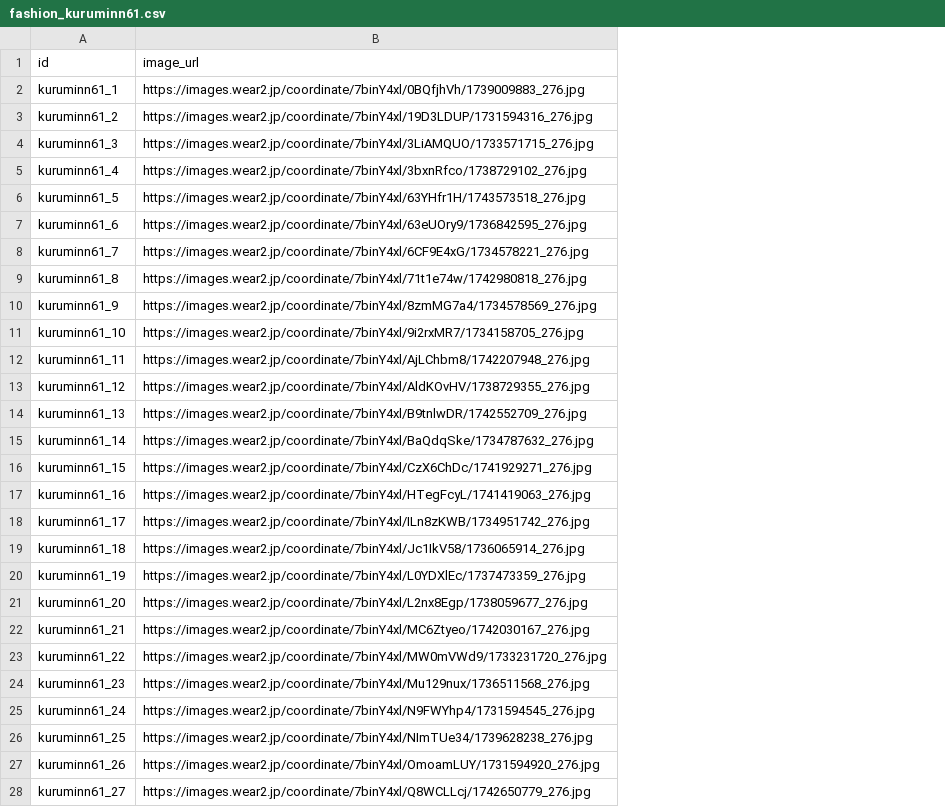
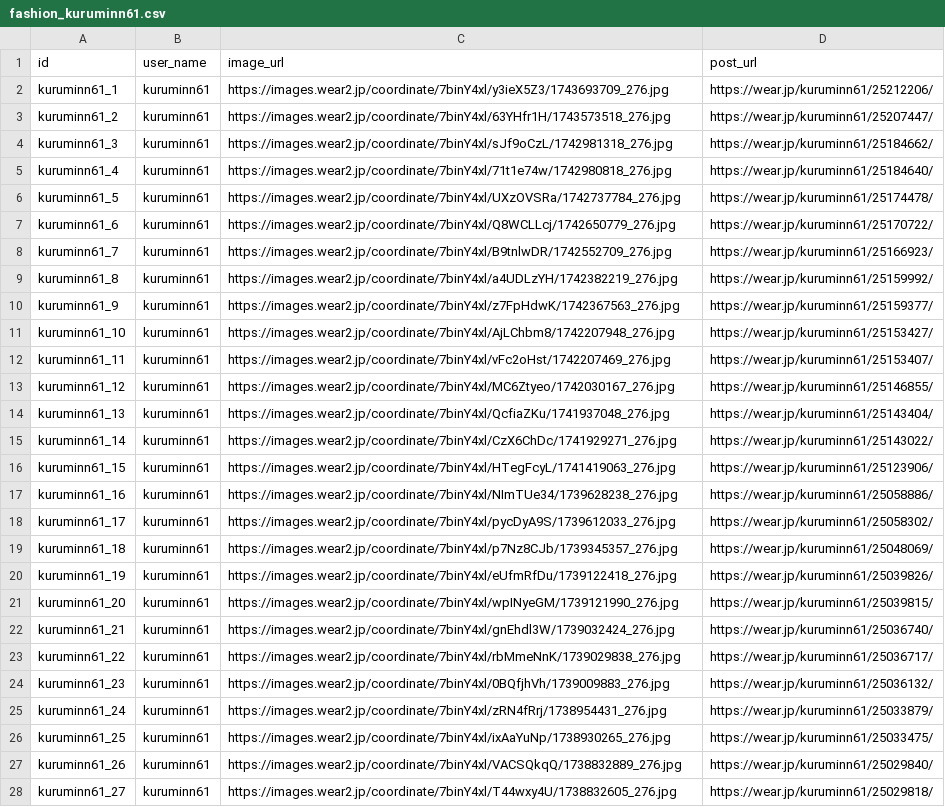
Before and after one commit to tomo-cps/irodori-ai, a CSV file: data/fashion_kuruminn61.csv, drawn as a sheet; only a part is shown; addresses are those after the commit; the diff covers the shown part only; the diff names each change by its address in the sheet, - before the commit and + after, or states it on an @@ line.

```diff
--- a/data/fashion_kuruminn61.csv
+++ b/data/fashion_kuruminn61.csv
+column B (user_name), rows 2-28: all kuruminn61
+column D (post_url), rows 2-28: https://wear.jp/kuruminn61/25212206/ | https://wear.jp/kuruminn61/25207447/ | https://wear.jp/kuruminn61/25184662/ | https://wear.jp/kuruminn61/25184640/ | https://wear.jp/kuruminn61/25174478/ | https://wear.jp/kuruminn61/25170722/ | https://wear.jp/kuruminn61/25166923/ | https://wear.jp/kuruminn61/25159992/ | https://wear.jp/kuruminn61/25159377/ | https://wear.jp/kuruminn61/25153427/ | https://wear.jp/kuruminn61/25153407/ | https://wear.jp/kuruminn61/25146855/ | https://wear.jp/kuruminn61/25143404/ | https://wear.jp/kuruminn61/25143022/ | https://wear.jp/kuruminn61/25123906/ | https://wear.jp/kuruminn61/25058886/ | https://wear.jp/kuruminn61/25058302/ | https://wear.jp/kuruminn61/25048069/ | https://wear.jp/kuruminn61/25039826/ | https://wear.jp/kuruminn61/25039815/ | https://wear.jp/kuruminn61/25036740/ | https://wear.jp/kuruminn61/25036717/ | https://wear.jp/kuruminn61/25036132/ | https://wear.jp/kuruminn61/25033879/ | https://wear.jp/kuruminn61/25033475/ | https://wear.jp/kuruminn61/25029840/ | https://wear.jp/kuruminn61/25029818/
-C2 (image_url): https://images.wear2.jp/coordinate/7binY4xl/0BQfjhVh/1739009883_276.jpg
+C2 (image_url): https://images.wear2.jp/coordinate/7binY4xl/y3ieX5Z3/1743693709_276.jpg
-C3 (image_url): https://images.wear2.jp/coordinate/7binY4xl/19D3LDUP/1731594316_276.jpg
+C3 (image_url): https://images.wear2.jp/coordinate/7binY4xl/63YHfr1H/1743573518_276.jpg
-C4 (image_url): https://images.wear2.jp/coordinate/7binY4xl/3LiAMQUO/1733571715_276.jpg
+C4 (image_url): https://images.wear2.jp/coordinate/7binY4xl/sJf9oCzL/1742981318_276.jpg
-C5 (image_url): https://images.wear2.jp/coordinate/7binY4xl/3bxnRfco/1738729102_276.jpg
+C5 (image_url): https://images.wear2.jp/coordinate/7binY4xl/71t1e74w/1742980818_276.jpg
-C6 (image_url): https://images.wear2.jp/coordinate/7binY4xl/63YHfr1H/1743573518_276.jpg
+C6 (image_url): https://images.wear2.jp/coordinate/7binY4xl/UXzOVSRa/1742737784_276.jpg
-C7 (image_url): https://images.wear2.jp/coordinate/7binY4xl/63eUOry9/1736842595_276.jpg
+C7 (image_url): https://images.wear2.jp/coordinate/7binY4xl/Q8WCLLcj/1742650779_276.jpg
-C8 (image_url): https://images.wear2.jp/coordinate/7binY4xl/6CF9E4xG/1734578221_276.jpg
+C8 (image_url): https://images.wear2.jp/coordinate/7binY4xl/B9tnlwDR/1742552709_276.jpg
-C9 (image_url): https://images.wear2.jp/coordinate/7binY4xl/71t1e74w/1742980818_276.jpg
+C9 (image_url): https://images.wear2.jp/coordinate/7binY4xl/a4UDLzYH/1742382219_276.jpg
-C10 (image_url): https://images.wear2.jp/coordinate/7binY4xl/8zmMG7a4/1734578569_276.jpg
+C10 (image_url): https://images.wear2.jp/coordinate/7binY4xl/z7FpHdwK/1742367563_276.jpg
-C11 (image_url): https://images.wear2.jp/coordinate/7binY4xl/9i2rxMR7/1734158705_276.jpg
+C11 (image_url): https://images.wear2.jp/coordinate/7binY4xl/AjLChbm8/1742207948_276.jpg
-C12 (image_url): https://images.wear2.jp/coordinate/7binY4xl/AjLChbm8/1742207948_276.jpg
+C12 (image_url): https://images.wear2.jp/coordinate/7binY4xl/vFc2oHst/1742207469_276.jpg
-C13 (image_url): https://images.wear2.jp/coordinate/7binY4xl/AldKOvHV/1738729355_276.jpg
+C13 (image_url): https://images.wear2.jp/coordinate/7binY4xl/MC6Ztyeo/1742030167_276.jpg
-C14 (image_url): https://images.wear2.jp/coordinate/7binY4xl/B9tnlwDR/1742552709_276.jpg
+C14 (image_url): https://images.wear2.jp/coordinate/7binY4xl/QcfiaZKu/1741937048_276.jpg
-C15 (image_url): https://images.wear2.jp/coordinate/7binY4xl/BaQdqSke/1734787632_276.jpg
+C15 (image_url): https://images.wear2.jp/coordinate/7binY4xl/CzX6ChDc/1741929271_276.jpg
-C16 (image_url): https://images.wear2.jp/coordinate/7binY4xl/CzX6ChDc/1741929271_276.jpg
+C16 (image_url): https://images.wear2.jp/coordinate/7binY4xl/HTegFcyL/1741419063_276.jpg
-C17 (image_url): https://images.wear2.jp/coordinate/7binY4xl/HTegFcyL/1741419063_276.jpg
+C17 (image_url): https://images.wear2.jp/coordinate/7binY4xl/NImTUe34/1739628238_276.jpg
-C18 (image_url): https://images.wear2.jp/coordinate/7binY4xl/ILn8zKWB/1734951742_276.jpg
+C18 (image_url): https://images.wear2.jp/coordinate/7binY4xl/pycDyA9S/1739612033_276.jpg
-C19 (image_url): https://images.wear2.jp/coordinate/7binY4xl/Jc1IkV58/1736065914_276.jpg
+C19 (image_url): https://images.wear2.jp/coordinate/7binY4xl/p7Nz8CJb/1739345357_276.jpg
-C20 (image_url): https://images.wear2.jp/coordinate/7binY4xl/L0YDXlEc/1737473359_276.jpg
+C20 (image_url): https://images.wear2.jp/coordinate/7binY4xl/eUfmRfDu/1739122418_276.jpg
-C21 (image_url): https://images.wear2.jp/coordinate/7binY4xl/L2nx8Egp/1738059677_276.jpg
+C21 (image_url): https://images.wear2.jp/coordinate/7binY4xl/wpINyeGM/1739121990_276.jpg
-C22 (image_url): https://images.wear2.jp/coordinate/7binY4xl/MC6Ztyeo/1742030167_276.jpg
+C22 (image_url): https://images.wear2.jp/coordinate/7binY4xl/gnEhdl3W/1739032424_276.jpg
-C23 (image_url): https://images.wear2.jp/coordinate/7binY4xl/MW0mVWd9/1733231720_276.jpg
+C23 (image_url): https://images.wear2.jp/coordinate/7binY4xl/rbMmeNnK/1739029838_276.jpg
-C24 (image_url): https://images.wear2.jp/coordinate/7binY4xl/Mu129nux/1736511568_276.jpg
+C24 (image_url): https://images.wear2.jp/coordinate/7binY4xl/0BQfjhVh/1739009883_276.jpg
-C25 (image_url): https://images.wear2.jp/coordinate/7binY4xl/N9FWYhp4/1731594545_276.jpg
+C25 (image_url): https://images.wear2.jp/coordinate/7binY4xl/zRN4fRrj/1738954431_276.jpg
-C26 (image_url): https://images.wear2.jp/coordinate/7binY4xl/NImTUe34/1739628238_276.jpg
+C26 (image_url): https://images.wear2.jp/coordinate/7binY4xl/ixAaYuNp/1738930265_276.jpg
-C27 (image_url): https://images.wear2.jp/coordinate/7binY4xl/OmoamLUY/1731594920_276.jpg
+C27 (image_url): https://images.wear2.jp/coordinate/7binY4xl/VACSQkqQ/1738832889_276.jpg
-C28 (image_url): https://images.wear2.jp/coordinate/7binY4xl/Q8WCLLcj/1742650779_276.jpg
+C28 (image_url): https://images.wear2.jp/coordinate/7binY4xl/T44wxy4U/1738832605_276.jpg
```
Also changed, not shown: 32 edited cells elsewhere in this file, data/fashion_10momoon10.csv, data/fashion_misane1209.csv, 23 other files.
